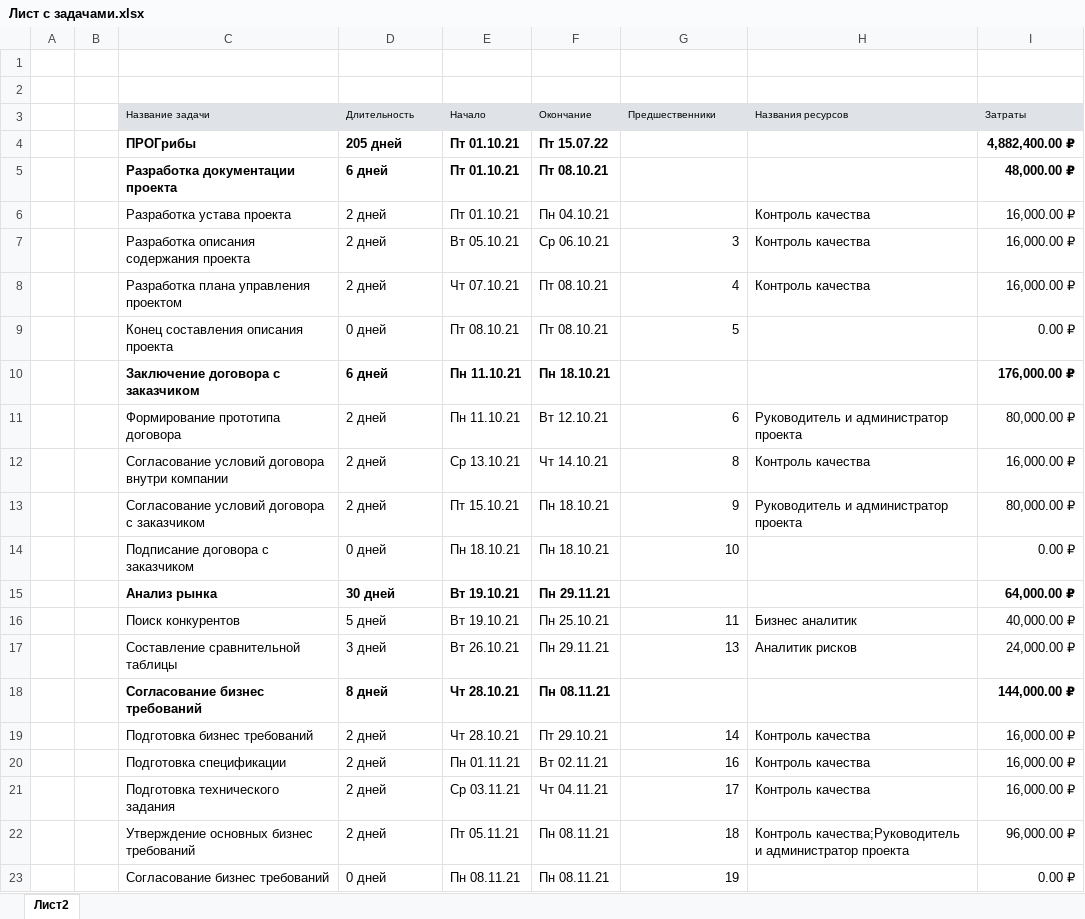
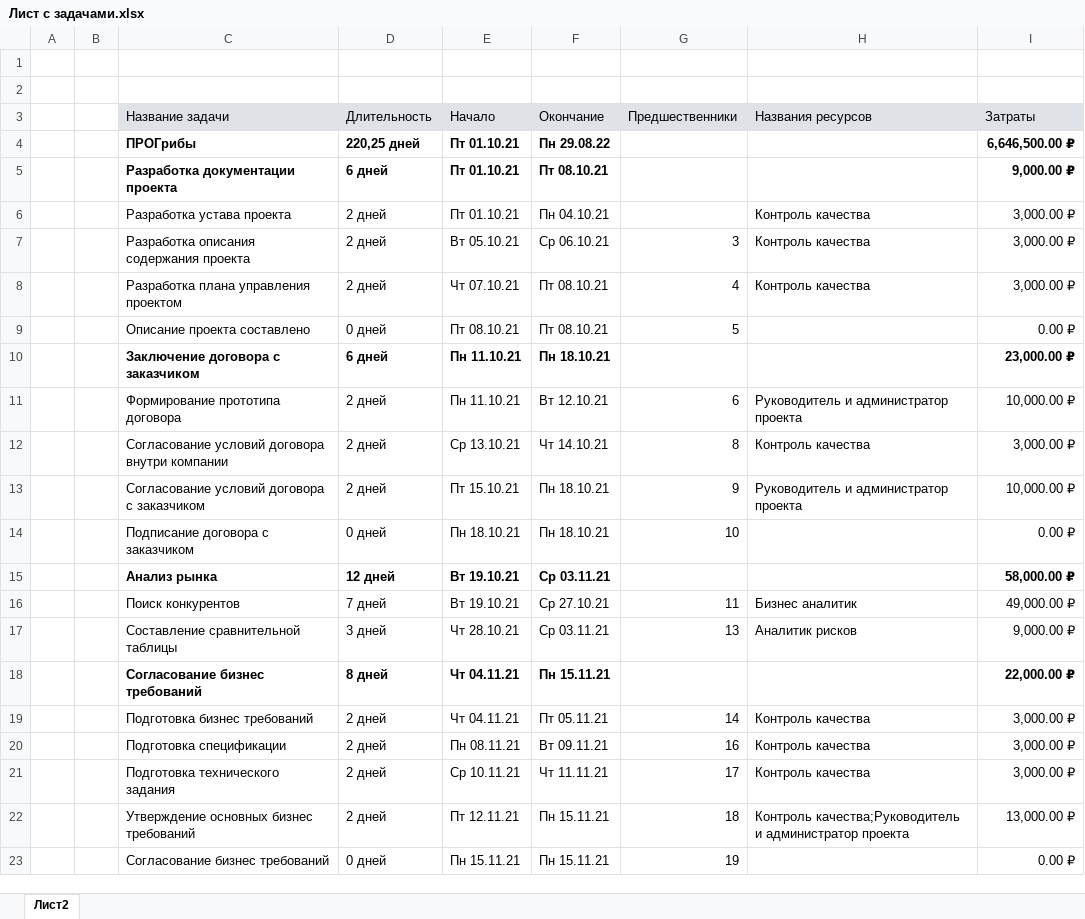
Before and after one commit to JacKira/IT_project, an Excel workbook: Аналитика проекта/Лист с задачами.xlsx, sheet Лист2, drawn as a sheet; only a part is shown; values as stored, in another font and other column widths than the file's, no borders; the diff covers the shown part only; the diff names each change by its address in the sheet, - before the commit and + after, or states it on an @@ line.

```diff
--- a/Аналитика проекта/Лист с задачами.xlsx (sheet Лист2)
+++ b/Аналитика проекта/Лист с задачами.xlsx (sheet Лист2)
@@ C3:I3 text size: larger @@
-D4 (Длительность): 205 дней
+D4 (Длительность): 220,25 дней
-F4 (Окончание): Пт 15.07.22
+F4 (Окончание): Пн 29.08.22
-I4 (Затраты): 4,882,400.00 ₽
+I4 (Затраты): 6,646,500.00 ₽
-I5 (Затраты): 48,000.00 ₽
+I5 (Затраты): 9,000.00 ₽
-I6:I8 (Затраты): 16,000.00 ₽
+I6:I8 (Затраты): 3,000.00 ₽
-C9 (Название задачи): Конец составления описания проекта
+C9 (Название задачи): Описание проекта составлено
-I10 (Затраты): 176,000.00 ₽
+I10 (Затраты): 23,000.00 ₽
-I11 (Затраты): 80,000.00 ₽
+I11 (Затраты): 10,000.00 ₽
-I12 (Затраты): 16,000.00 ₽
+I12 (Затраты): 3,000.00 ₽
-I13 (Затраты): 80,000.00 ₽
+I13 (Затраты): 10,000.00 ₽
-D15 (Длительность): 30 дней
+D15 (Длительность): 12 дней
-F15 (Окончание): Пн 29.11.21
+F15 (Окончание): Ср 03.11.21
-I15 (Затраты): 64,000.00 ₽
+I15 (Затраты): 58,000.00 ₽
-D16 (Длительность): 5 дней
+D16 (Длительность): 7 дней
-F16 (Окончание): Пн 25.10.21
+F16 (Окончание): Ср 27.10.21
-I16 (Затраты): 40,000.00 ₽
+I16 (Затраты): 49,000.00 ₽
-E17 (Начало): Вт 26.10.21
+E17 (Начало): Чт 28.10.21
-F17 (Окончание): Пн 29.11.21
+F17 (Окончание): Ср 03.11.21
-I17 (Затраты): 24,000.00 ₽
+I17 (Затраты): 9,000.00 ₽
-E18:E19 (Начало): Чт 28.10.21
+E18:E19 (Начало): Чт 04.11.21
-F18 (Окончание): Пн 08.11.21
+F18 (Окончание): Пн 15.11.21
-I18 (Затраты): 144,000.00 ₽
+I18 (Затраты): 22,000.00 ₽
-F19 (Окончание): Пт 29.10.21
+F19 (Окончание): Пт 05.11.21
-I19:I21 (Затраты): 16,000.00 ₽
+I19:I21 (Затраты): 3,000.00 ₽
-E20 (Начало): Пн 01.11.21
+E20 (Начало): Пн 08.11.21
-F20 (Окончание): Вт 02.11.21
+F20 (Окончание): Вт 09.11.21
-E21 (Начало): Ср 03.11.21
+E21 (Начало): Ср 10.11.21
-F21 (Окончание): Чт 04.11.21
+F21 (Окончание): Чт 11.11.21
-E22 (Начало): Пт 05.11.21
+E22 (Начало): Пт 12.11.21
-F22:F23 (Окончание): Пн 08.11.21
+F22:F23 (Окончание): Пн 15.11.21
-I22 (Затраты): 96,000.00 ₽
+I22 (Затраты): 13,000.00 ₽
-E23 (Начало): Пн 08.11.21
+E23 (Начало): Пн 15.11.21
```
Also changed, not shown: 1 added row and 176 edited cells elsewhere in this sheet, 6 other files.
